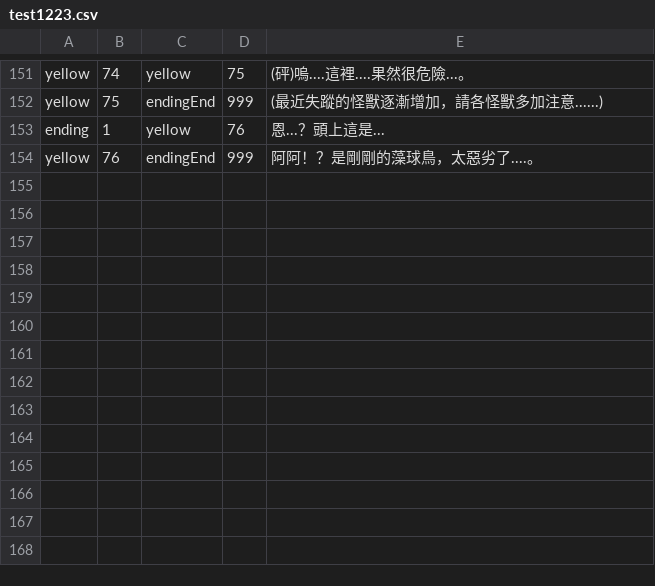
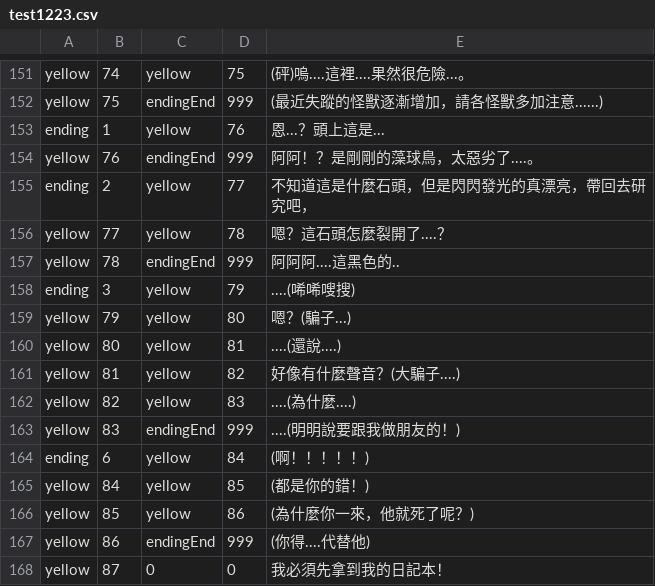
Before and after one commit to BunnyGameTW/Streemon, a CSV file: Assets/Resources/test1223.csv, drawn as a sheet; only a part is shown, gaps mark what is left out; the diff names each change by its address in the sheet, - before the commit and + after, or states it on an @@ line.

```diff
--- a/Assets/Resources/test1223.csv
+++ b/Assets/Resources/test1223.csv
+row 155: ending | 2 | yellow | 77 | 不知道這是什麼石頭，但是閃閃發光的真漂亮，帶回去研究吧，
+row 156: yellow | 77 | yellow | 78 | 嗯？這石頭怎麼裂開了....？
+row 157: yellow | 78 | endingEnd | 999 | 阿阿阿....這黑色的..
+row 158: ending | 3 | yellow | 79 | ....(唏唏嗖搜)
+row 159: yellow | 79 | yellow | 80 | 嗯？(騙子...)
+row 160: yellow | 80 | yellow | 81 | ....(還說....)
+row 161: yellow | 81 | yellow | 82 | 好像有什麼聲音？(大騙子....)
+row 162: yellow | 82 | yellow | 83 | ....(為什麼....)
+row 163: yellow | 83 | endingEnd | 999 | ....(明明說要跟我做朋友的！)
+row 164: ending | 6 | yellow | 84 | (啊！！！！！)
+row 165: yellow | 84 | yellow | 85 | (都是你的錯！)
+row 166: yellow | 85 | yellow | 86 | (為什麼你一來，他就死了呢？)
+row 167: yellow | 86 | endingEnd | 999 | (你得....代替他)
+row 168: yellow | 87 | 0 | 0 | 我必須先拿到我的日記本！
```
Also changed, not shown: 11 other files.
